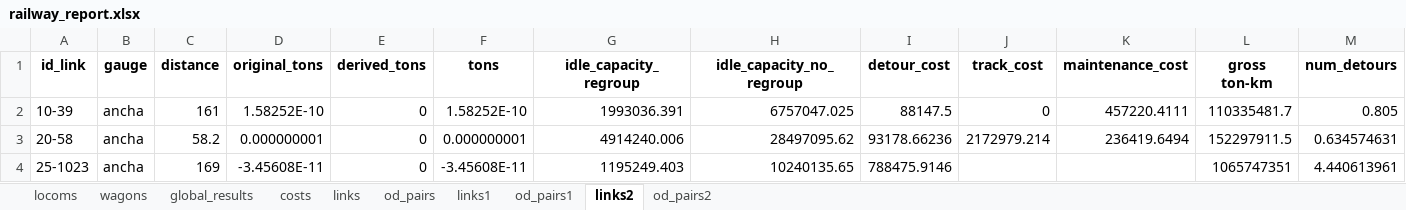
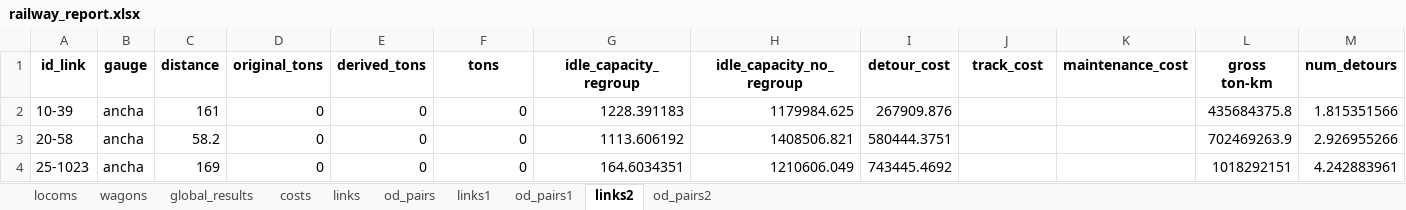
Before and after one commit to abenassi/freight-transport-network, an Excel workbook: reports/railway_report.xlsx, sheet links2, drawn as a sheet; only a part is shown; values as stored, in another font and other column widths than the file's, no borders; the diff covers the shown part only; the diff names each change by its address in the sheet, - before the commit and + after, or states it on an @@ line.

Commit message:
Fix bug when creating empty od pairs. Add safeguards to prevent empty od pairs. Prevent several "division by zero" errors. Rework docstrings of future methods of FregithNetwork class.

```diff
--- a/reports/railway_report.xlsx (sheet links2)
+++ b/reports/railway_report.xlsx (sheet links2)
-D2 (original_tons): 1.58252E-10
+D2 (original_tons): 0
-F2 (tons): 1.58252E-10
+F2 (tons): 0
-G2 (idle_capacity_regroup): 1993036.391
+G2 (idle_capacity_regroup): 1228.391183
-H2 (idle_capacity_no_regroup): 6757047.025
+H2 (idle_capacity_no_regroup): 1179984.625
-I2 (detour_cost): 88147.5
+I2 (detour_cost): 267909.876
-J2 (track_cost): 0
+J2 (track_cost): (empty)
-K2 (maintenance_cost): 457220.4111
+K2 (maintenance_cost): (empty)
-L2 (gross ton-km): 110335481.7
+L2 (gross ton-km): 435684375.8
-M2 (num_detours): 0.805
+M2 (num_detours): 1.815351566
-D3 (original_tons): 0.000000001
+D3 (original_tons): 0
-F3 (tons): 0.000000001
+F3 (tons): 0
-G3 (idle_capacity_regroup): 4914240.006
+G3 (idle_capacity_regroup): 1113.606192
-H3 (idle_capacity_no_regroup): 28497095.62
+H3 (idle_capacity_no_regroup): 1408506.821
-I3 (detour_cost): 93178.66236
+I3 (detour_cost): 580444.3751
-J3 (track_cost): 2172979.214
+J3 (track_cost): (empty)
-K3 (maintenance_cost): 236419.6494
+K3 (maintenance_cost): (empty)
-L3 (gross ton-km): 152297911.5
+L3 (gross ton-km): 702469263.9
-M3 (num_detours): 0.634574631
+M3 (num_detours): 2.926955266
-D4 (original_tons): -3.45608E-11
+D4 (original_tons): 0
-F4 (tons): -3.45608E-11
+F4 (tons): 0
-G4 (idle_capacity_regroup): 1195249.403
+G4 (idle_capacity_regroup): 164.6034351
-H4 (idle_capacity_no_regroup): 10240135.65
+H4 (idle_capacity_no_regroup): 1210606.049
-I4 (detour_cost): 788475.9146
+I4 (detour_cost): 743445.4692
-L4 (gross ton-km): 1065747351
+L4 (gross ton-km): 1018292151
-M4 (num_detours): 4.440613961
+M4 (num_detours): 4.242883961
```
Also changed, not shown: 977 edited cells elsewhere in this sheet, sheet od_pairs2, sheet od_pairs1, sheet links1, sheet costs, sheet links, sheet locoms, 2 more sheets, data/railway_parameters.xlsx, reports/roadway_report.xlsx, 6 other files.
